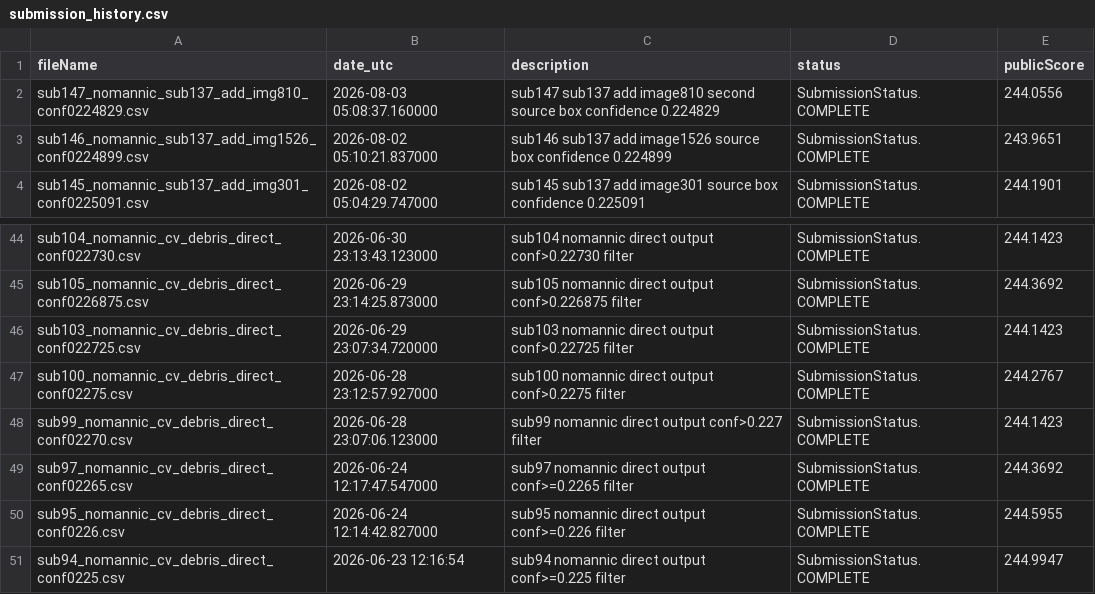
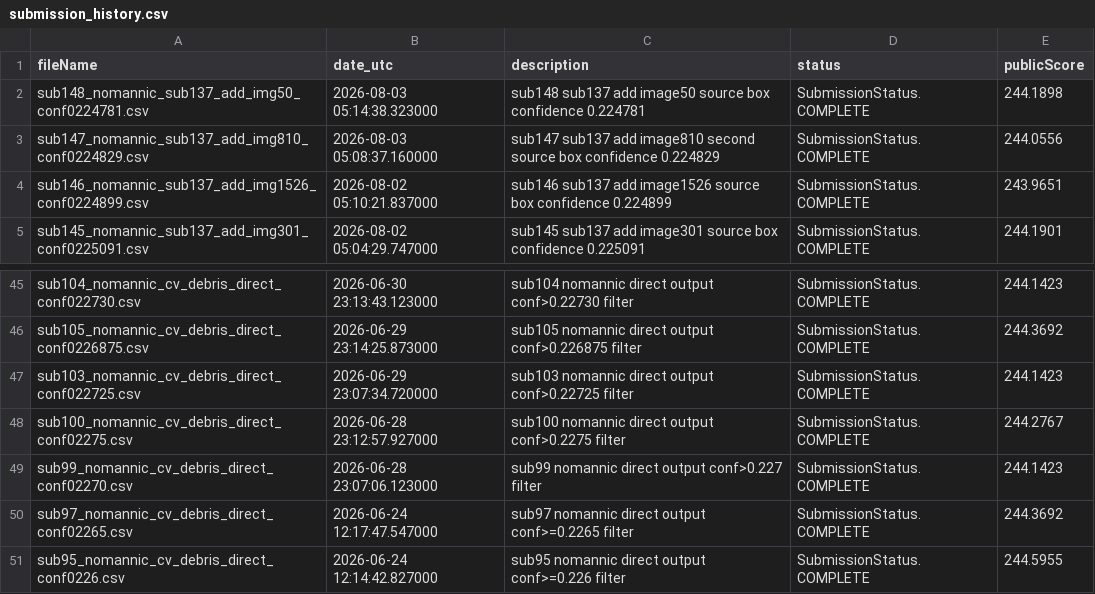
Before and after one commit to Beiciccc/neural-debris-removal-experiments, a CSV file: records/submission_history.csv, drawn as a sheet; only a part is shown, gaps mark what is left out; removed rows and columns are numbered as before the commit, all else as after; the diff names each change by its address in the sheet, - before the commit and + after, or states it on an @@ line.

Commit message:
Update experiment records

```diff
--- a/records/submission_history.csv
+++ b/records/submission_history.csv
+row 2: sub148_nomannic_sub137_add_img50_conf0224781.csv | 2026-08-03 05:14:38.323000 | sub148 sub137 add image50 source box confidence 0.224781 | SubmissionStatus.COMPLETE | 244.1898
-row 51: sub94_nomannic_cv_debris_direct_conf0225.csv | 2026-06-23 12:16:54 | sub94 nomannic direct output conf>=0.225 filter | SubmissionStatus.COMPLETE | 244.9947
```
Also changed, not shown: 1 other file.
